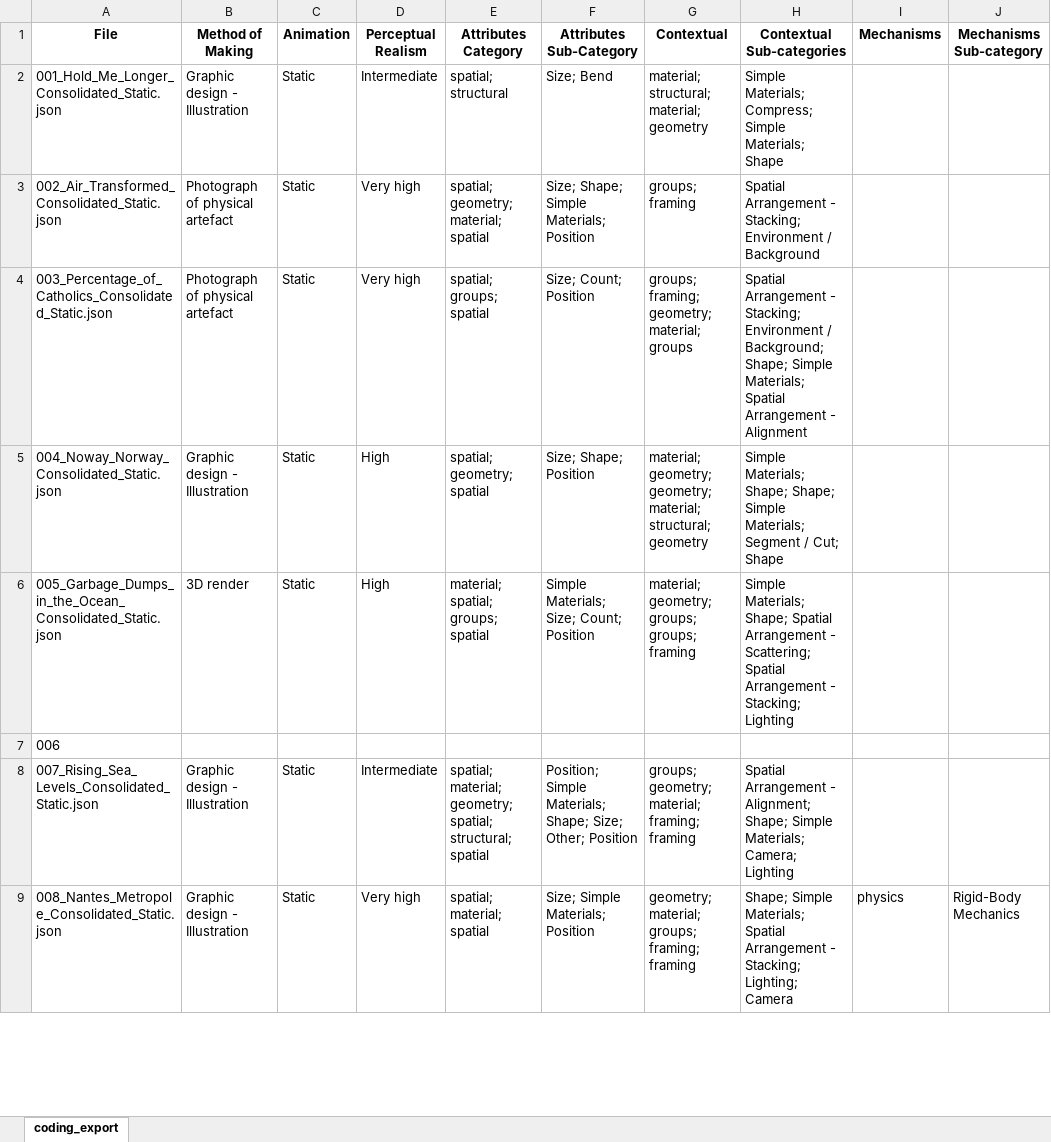
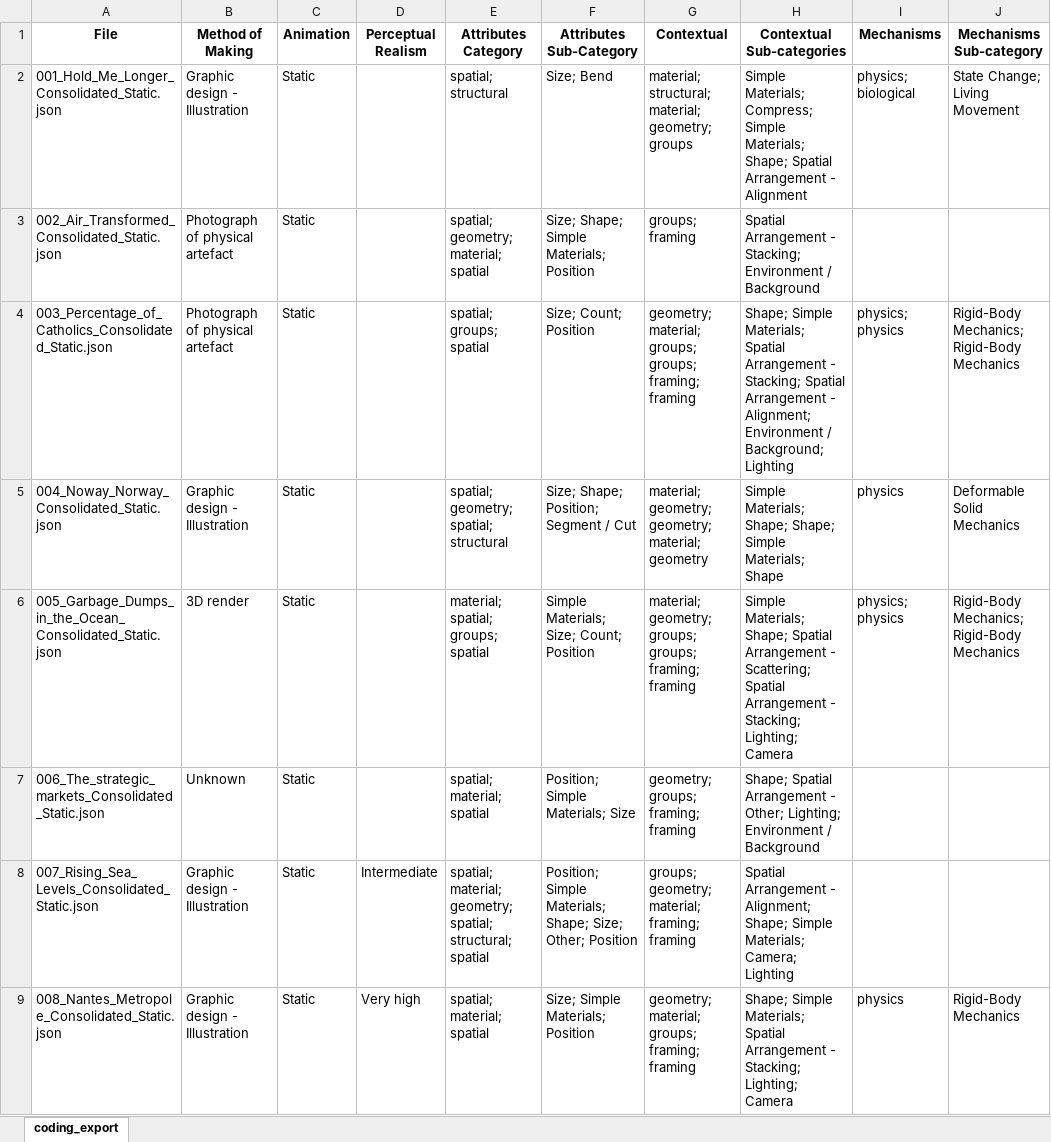
Before and after one commit to physically-inspired-vis/explorer, an Excel workbook: src/data/visualization_coding_export.xlsx, sheet coding_export, drawn as a sheet; only a part is shown; values as stored, in another font and other column widths than the file's, no borders; removed rows and columns are numbered as before the commit, all else as after; the diff covers the shown part only; the diff names each change by its address in the sheet, - before the commit and + after, or states it on an @@ line.

```diff
--- a/src/data/visualization_coding_export.xlsx (sheet coding_export)
+++ b/src/data/visualization_coding_export.xlsx (sheet coding_export)
-D2 (Perceptual Realism): Intermediate
+D2 (Perceptual Realism): (empty)
-G2 (Contextual): material; structural; material; geometry
+G2 (Contextual): material; structural; material; geometry; groups
-H2 (Contextual Sub-categories): …Simple Materials; Shape
+H2 (Contextual Sub-categories): …Simple Materials; Shape; Spatial Arrangement - Alignment
-I2 (Mechanisms): (empty)
+I2 (Mechanisms): physics; biological
-J2 (Mechanisms Sub-category): (empty)
+J2 (Mechanisms Sub-category): State Change; Living Movement
-D3:D4 (Perceptual Realism): Very high
+D3:D4 (Perceptual Realism): (empty)
-G4 (Contextual): groups; framing; geometry; material; groups
+G4 (Contextual): geometry; material; groups; groups; framing; framing
-H4 (Contextual Sub-categories): Spatial Arrangement - Stacking; Environment / Background; Shape; Simple Materials; Spatial Arrangement - Alignment
+H4 (Contextual Sub-categories): Shape; Simple Materials; Spatial Arrangement - Stacking; Spatial Arrangement - Alignment; Environment / Background; Lighting
-I4 (Mechanisms): (empty)
+I4 (Mechanisms): physics; physics
-J4 (Mechanisms Sub-category): (empty)
+J4 (Mechanisms Sub-category): Rigid-Body Mechanics; Rigid-Body Mechanics
-D5:D6 (Perceptual Realism): High
+D5:D6 (Perceptual Realism): (empty)
-E5 (Attributes Category): spatial; geometry; spatial
+E5 (Attributes Category): spatial; geometry; spatial; structural
-F5 (Attributes Sub-Category): Size; Shape; Position
+F5 (Attributes Sub-Category): Size; Shape; Position; Segment / Cut
-G5 (Contextual): …geometry; material; structural; geometry
+G5 (Contextual): …geometry; material; geometry
-H5 (Contextual Sub-categories): …Simple Materials; Segment / Cut; Shape
+H5 (Contextual Sub-categories): …Simple Materials; Shape
-I5 (Mechanisms): (empty)
+I5 (Mechanisms): physics
-J5 (Mechanisms Sub-category): (empty)
+J5 (Mechanisms Sub-category): Deformable Solid Mechanics
-G6 (Contextual): …groups; groups; framing
+G6 (Contextual): …groups; groups; framing; framing
-H6 (Contextual Sub-categories): …- Stacking; Lighting
+H6 (Contextual Sub-categories): …- Stacking; Lighting; Camera
-I6 (Mechanisms): (empty)
+I6 (Mechanisms): physics; physics
-J6 (Mechanisms Sub-category): (empty)
+J6 (Mechanisms Sub-category): Rigid-Body Mechanics; Rigid-Body Mechanics
-row 7: 006
+row 7: 006_The_strategic_markets_Consolidated_Static.json | Unknown | Static |  | spatial; material; spatial | Position; Simple Materials; Size | geometry; groups; framing; framing | Shape; Spatial Arrangement - Other; Lighting; Environment / Background
```
Also changed, not shown: 29 added rows, 17 removed rows and 79 edited cells elsewhere in this sheet, 2 other files.
